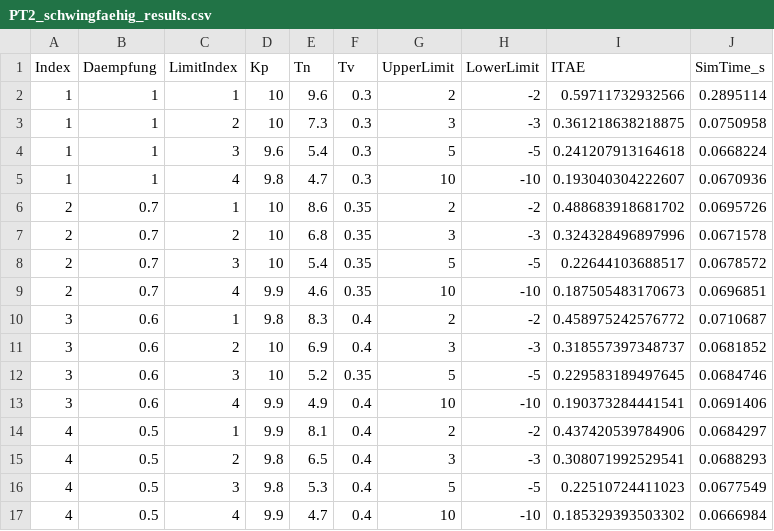
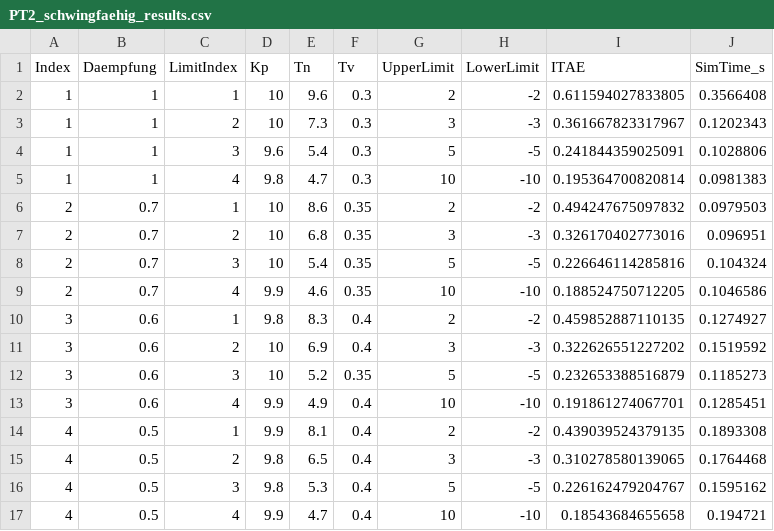
Before and after one commit to staehtho/Projektarbeit-Automatische-Optimierung-von-PID--Reglern, a CSV file: src/verification/matlab_sim (PID von Buechi)/PT2_schwingfaehig_results.csv, drawn as a sheet; only a part is shown; the diff covers the shown part only.

Commit message:
Matlab simulation aktualisiert

```diff
--- a/src/verification/matlab_sim (PID von Buechi)/PT2_schwingfaehig_results.csv
+++ b/src/verification/matlab_sim (PID von Buechi)/PT2_schwingfaehig_results.csv
@@ -1,17 +1,17 @@
 Index,Daempfung,LimitIndex,Kp,Tn,Tv,UpperLimit,LowerLimit,ITAE,SimTime_s
-1,1,1,10,9.6,0.3,2,-2,0.59711732932566,0.2895114
-1,1,2,10,7.3,0.3,3,-3,0.361218638218875,0.0750958
-1,1,3,9.6,5.4,0.3,5,-5,0.241207913164618,0.0668224
-1,1,4,9.8,4.7,0.3,10,-10,0.193040304222607,0.0670936
-2,0.7,1,10,8.6,0.35,2,-2,0.488683918681702,0.0695726
-2,0.7,2,10,6.8,0.35,3,-3,0.324328496897996,0.0671578
-2,0.7,3,10,5.4,0.35,5,-5,0.22644103688517,0.0678572
-2,0.7,4,9.9,4.6,0.35,10,-10,0.187505483170673,0.0696851
-3,0.6,1,9.8,8.3,0.4,2,-2,0.458975242576772,0.0710687
-3,0.6,2,10,6.9,0.4,3,-3,0.318557397348737,0.0681852
-3,0.6,3,10,5.2,0.35,5,-5,0.229583189497645,0.0684746
-3,0.6,4,9.9,4.9,0.4,10,-10,0.190373284441541,0.0691406
-4,0.5,1,9.9,8.1,0.4,2,-2,0.437420539784906,0.0684297
-4,0.5,2,9.8,6.5,0.4,3,-3,0.308071992529541,0.0688293
-4,0.5,3,9.8,5.3,0.4,5,-5,0.22510724411023,0.0677549
-4,0.5,4,9.9,4.7,0.4,10,-10,0.185329393503302,0.0666984
+1,1,1,10,9.6,0.3,2,-2,0.611594027833805,0.3566408
+1,1,2,10,7.3,0.3,3,-3,0.361667823317967,0.1202343
+1,1,3,9.6,5.4,0.3,5,-5,0.241844359025091,0.1028806
+1,1,4,9.8,4.7,0.3,10,-10,0.195364700820814,0.0981383
+2,0.7,1,10,8.6,0.35,2,-2,0.494247675097832,0.0979503
+2,0.7,2,10,6.8,0.35,3,-3,0.326170402773016,0.096951
+2,0.7,3,10,5.4,0.35,5,-5,0.226646114285816,0.104324
+2,0.7,4,9.9,4.6,0.35,10,-10,0.188524750712205,0.1046586
+3,0.6,1,9.8,8.3,0.4,2,-2,0.459852887110135,0.1274927
+3,0.6,2,10,6.9,0.4,3,-3,0.322626551227202,0.1519592
+3,0.6,3,10,5.2,0.35,5,-5,0.232653388516879,0.1185273
+3,0.6,4,9.9,4.9,0.4,10,-10,0.191861274067701,0.1285451
+4,0.5,1,9.9,8.1,0.4,2,-2,0.439039524379135,0.1893308
+4,0.5,2,9.8,6.5,0.4,3,-3,0.310278580139065,0.1764468
+4,0.5,3,9.8,5.3,0.4,5,-5,0.226162479204767,0.1595162
+4,0.5,4,9.9,4.7,0.4,10,-10,0.18543684655658,0.194721
```
Also changed, not shown: 40 edited cells elsewhere in this file, 7 other files.
